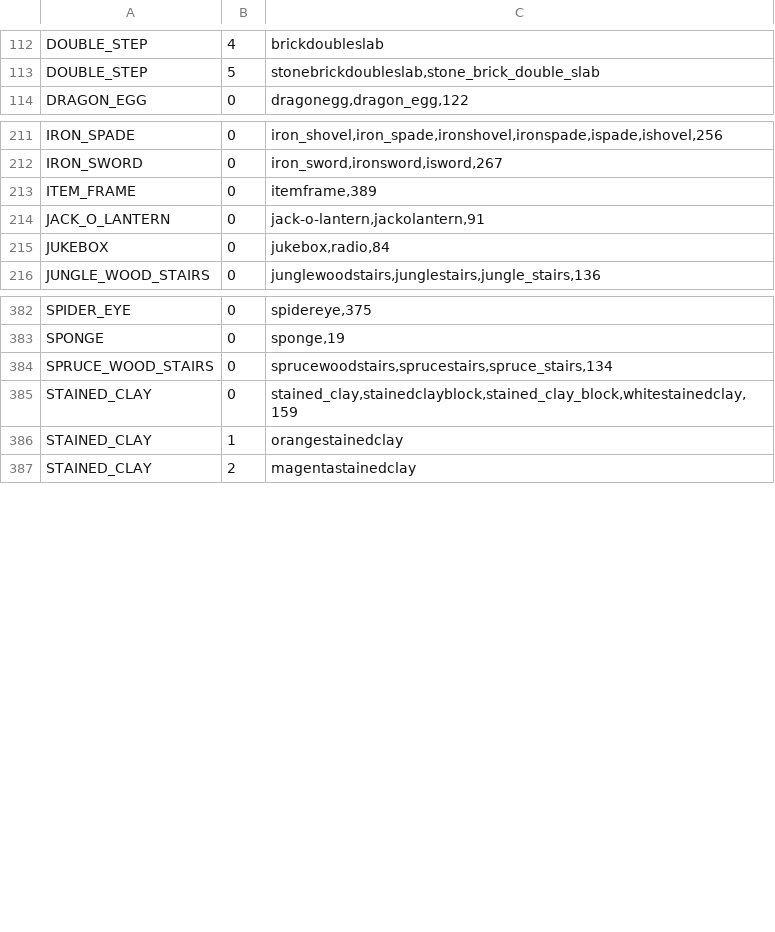
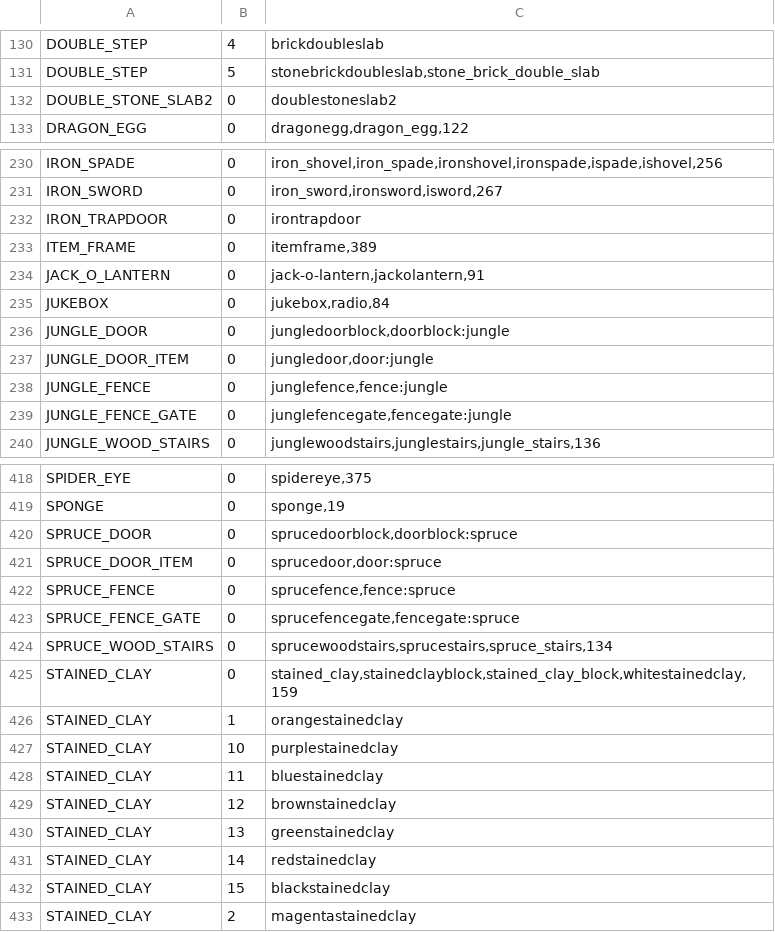
Before and after one commit to Borito/RoyalCommands, a CSV file: modules/RoyalCommands/src/main/resources/items.csv, drawn as a sheet; only a part is shown, gaps mark what is left out; the diff covers the shown part only.

```diff
--- a/modules/RoyalCommands/src/main/resources/items.csv
+++ b/modules/RoyalCommands/src/main/resources/items.csv
@@ -113,2 +131,3 @@ DOUBLE_STEP,4,"brickdoubleslab"
 DOUBLE_STEP,5,"stonebrickdoubleslab,stone_brick_double_slab"
+DOUBLE_STONE_SLAB2,0,"doublestoneslab2"
 DRAGON_EGG,0,"dragonegg,dragon_egg,122"
@@ -212,2 +231,3 @@ IRON_SPADE,0,"iron_shovel,iron_spade,ironshovel,ironspade,ispade,ishovel,256"
 IRON_SWORD,0,"iron_sword,ironsword,isword,267"
+IRON_TRAPDOOR,0,"irontrapdoor"
 ITEM_FRAME,0,"itemframe,389"
@@ -215,2 +235,6 @@ JACK_O_LANTERN,0,"jack-o-lantern,jackolantern,91"
 JUKEBOX,0,"jukebox,radio,84"
+JUNGLE_DOOR,0,"jungledoorblock,doorblock:jungle"
+JUNGLE_DOOR_ITEM,0,"jungledoor,door:jungle"
+JUNGLE_FENCE,0,"junglefence,fence:jungle"
+JUNGLE_FENCE_GATE,0,"junglefencegate,fencegate:jungle"
 JUNGLE_WOOD_STAIRS,0,"junglewoodstairs,junglestairs,jungle_stairs,136"
@@ -383,2 +419,6 @@ SPIDER_EYE,0,"spidereye,375"
 SPONGE,0,"sponge,19"
+SPRUCE_DOOR,0,"sprucedoorblock,doorblock:spruce"
+SPRUCE_DOOR_ITEM,0,"sprucedoor,door:spruce"
+SPRUCE_FENCE,0,"sprucefence,fence:spruce"
+SPRUCE_FENCE_GATE,0,"sprucefencegate,fencegate:spruce"
 SPRUCE_WOOD_STAIRS,0,"sprucewoodstairs,sprucestairs,spruce_stairs,134"
@@ -386,2 +426,8 @@ STAINED_CLAY,0,"stained_clay,stainedclayblock,stained_clay_block,whitestainedcla
 STAINED_CLAY,1,"orangestainedclay"
+STAINED_CLAY,10,"purplestainedclay"
+STAINED_CLAY,11,"bluestainedclay"
+STAINED_CLAY,12,"brownstainedclay"
+STAINED_CLAY,13,"greenstainedclay"
+STAINED_CLAY,14,"redstainedclay"
+STAINED_CLAY,15,"blackstainedclay"
 STAINED_CLAY,2,"magentastainedclay"
```
Also changed, not shown: 33 added rows and 54 moved rows elsewhere in this file.
